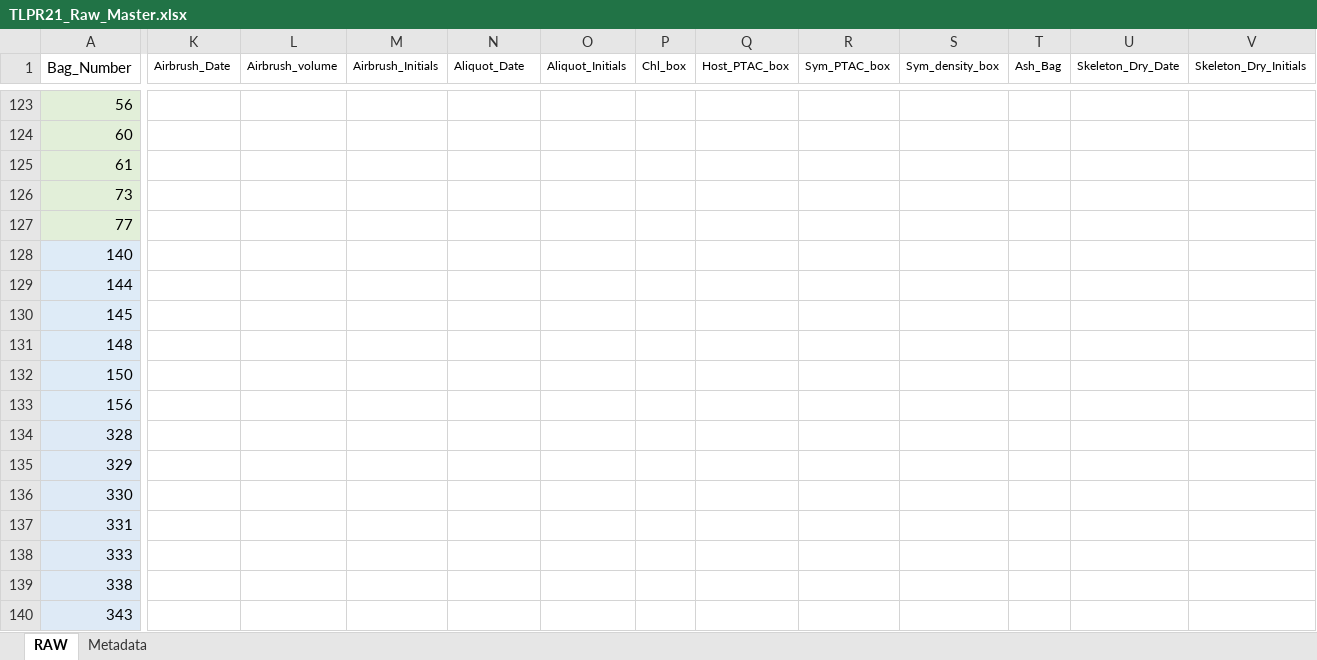
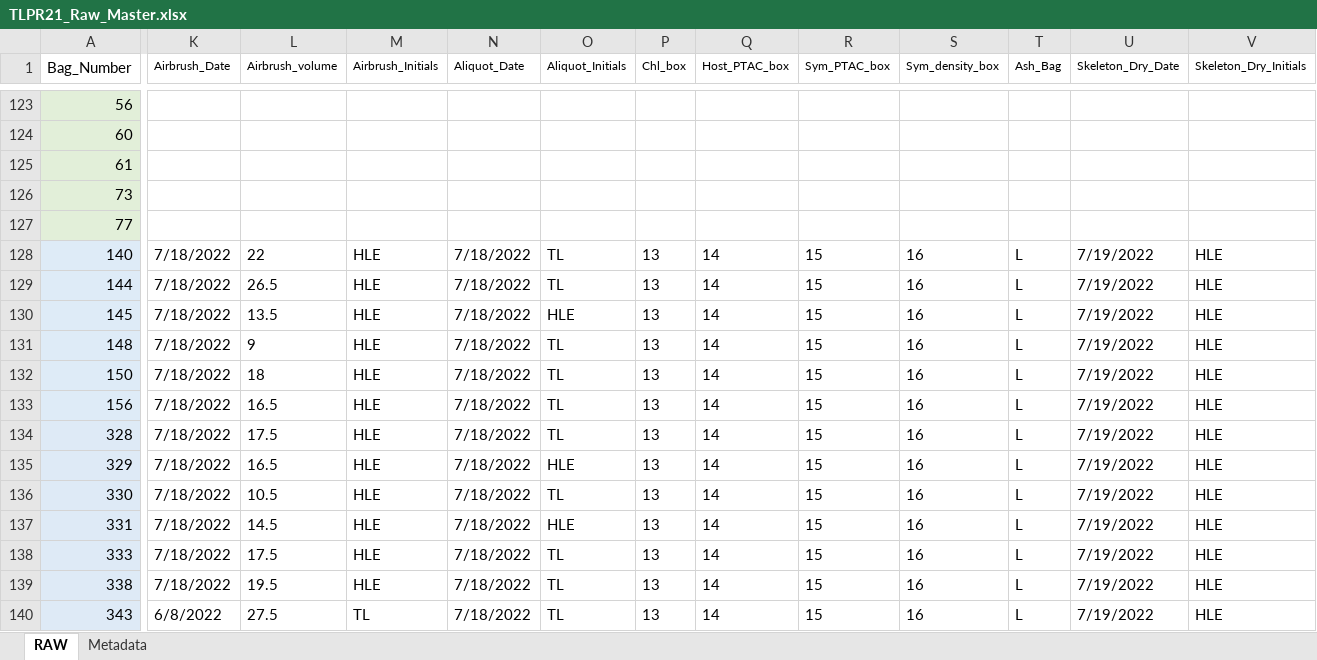
Before and after one commit to taylor-lindsay/TLPR21, an Excel workbook: TLPR21_Raw_Master.xlsx, sheet RAW, drawn as a sheet; only a part is shown, gaps mark what is left out; values as stored, in another font and other column widths than the file's, no borders; the diff covers the shown part only; the diff names each change by its address in the sheet, - before the commit and + after, or states it on an @@ line.

Commit message:
added first round of data

```diff
--- a/TLPR21_Raw_Master.xlsx (sheet RAW)
+++ b/TLPR21_Raw_Master.xlsx (sheet RAW)
-K128:K139 (Airbrush_Date): (empty)
+K128:K139 (Airbrush_Date): 7/18/2022
-L128 (Airbrush_volume): (empty)
+L128 (Airbrush_volume): 22
-M128:M139 (Airbrush_Initials): (empty)
+M128:M139 (Airbrush_Initials): HLE
-N128:N140 (Aliquot_Date): (empty)
+N128:N140 (Aliquot_Date): 7/18/2022
-O128:O129 (Aliquot_Initials): (empty)
+O128:O129 (Aliquot_Initials): TL
-P128:P140 (Chl_box): (empty)
+P128:P140 (Chl_box): 13
-Q128:Q140 (Host_PTAC_box): (empty)
+Q128:Q140 (Host_PTAC_box): 14
-R128:R140 (Sym_PTAC_box): (empty)
+R128:R140 (Sym_PTAC_box): 15
-S128:S140 (Sym_density_box): (empty)
+S128:S140 (Sym_density_box): 16
-T128:T140 (Ash_Bag): (empty)
+T128:T140 (Ash_Bag): L
-U128:U140 (Skeleton_Dry_Date): (empty)
+U128:U140 (Skeleton_Dry_Date): 7/19/2022
-V128:V140 (Skeleton_Dry_Initials): (empty)
+V128:V140 (Skeleton_Dry_Initials): HLE
-L129 (Airbrush_volume): (empty)
+L129 (Airbrush_volume): 26.5
-L130 (Airbrush_volume): (empty)
+L130 (Airbrush_volume): 13.5
-O130 (Aliquot_Initials): (empty)
+O130 (Aliquot_Initials): HLE
-L131 (Airbrush_volume): (empty)
+L131 (Airbrush_volume): 9
-O131:O134 (Aliquot_Initials): (empty)
+O131:O134 (Aliquot_Initials): TL
-L132 (Airbrush_volume): (empty)
+L132 (Airbrush_volume): 18
-L133 (Airbrush_volume): (empty)
+L133 (Airbrush_volume): 16.5
-L134 (Airbrush_volume): (empty)
+L134 (Airbrush_volume): 17.5
-L135 (Airbrush_volume): (empty)
+L135 (Airbrush_volume): 16.5
-O135 (Aliquot_Initials): (empty)
+O135 (Aliquot_Initials): HLE
-L136 (Airbrush_volume): (empty)
+L136 (Airbrush_volume): 10.5
-O136 (Aliquot_Initials): (empty)
+O136 (Aliquot_Initials): TL
-L137 (Airbrush_volume): (empty)
+L137 (Airbrush_volume): 14.5
-O137 (Aliquot_Initials): (empty)
+O137 (Aliquot_Initials): HLE
-L138 (Airbrush_volume): (empty)
+L138 (Airbrush_volume): 17.5
-O138:O140 (Aliquot_Initials): (empty)
+O138:O140 (Aliquot_Initials): TL
-L139 (Airbrush_volume): (empty)
+L139 (Airbrush_volume): 19.5
-K140 (Airbrush_Date): (empty)
+K140 (Airbrush_Date): 6/8/2022
-L140 (Airbrush_volume): (empty)
+L140 (Airbrush_volume): 27.5
-M140 (Airbrush_Initials): (empty)
+M140 (Airbrush_Initials): TL
```
Also changed, not shown: 375 edited cells elsewhere in this sheet.
